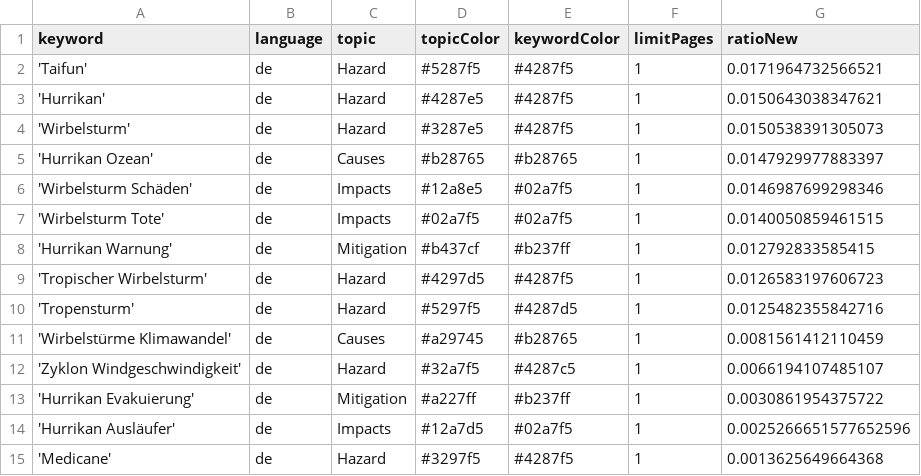
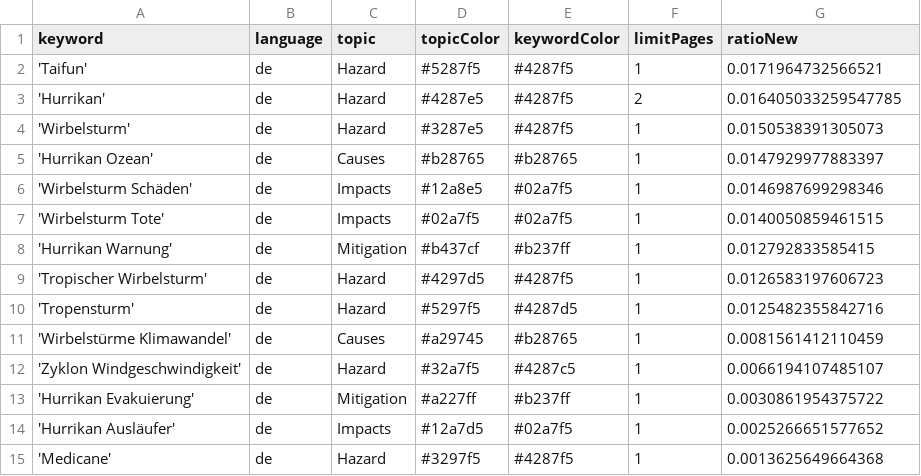
Before and after one commit to liese97-news/HurricaneIsComing, a CSV file: keywords.csv, drawn as a sheet.

Commit message:
Commit from GitHub Actions (harvest:0.0)

```diff
--- a/keywords.csv
+++ b/keywords.csv
@@ -2,3 +2,3 @@ keyword,language,topic,topicColor,keywordColor,limitPages,ratioNew
 'Taifun',de,Hazard,#5287f5,#4287f5,1,0.0171964732566521
-'Hurrikan',de,Hazard,#4287e5,#4287f5,1,0.0150643038347621
+'Hurrikan',de,Hazard,#4287e5,#4287f5,2,0.016405033259547785
 'Wirbelsturm',de,Hazard,#3287e5,#4287f5,1,0.0150538391305073
@@ -13,3 +13,3 @@ keyword,language,topic,topicColor,keywordColor,limitPages,ratioNew
 'Hurrikan Evakuierung',de,Mitigation,#a227ff,#b237ff,1,0.0030861954375722
-'Hurrikan Ausläufer',de,Impacts,#12a7d5,#02a7f5,1,0.0025266651577652596
+'Hurrikan Ausläufer',de,Impacts,#12a7d5,#02a7f5,1,0.0025266651577652
 'Medicane',de,Hazard,#3297f5,#4287f5,1,0.0013625649664368
```
